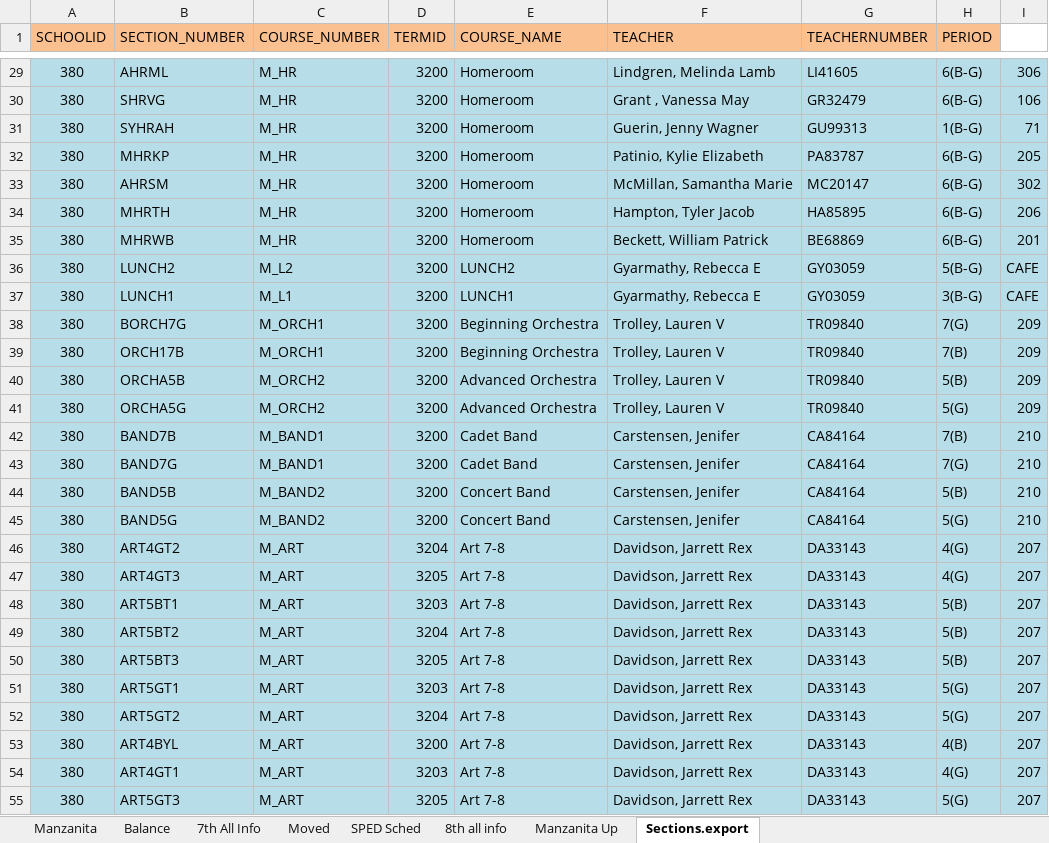
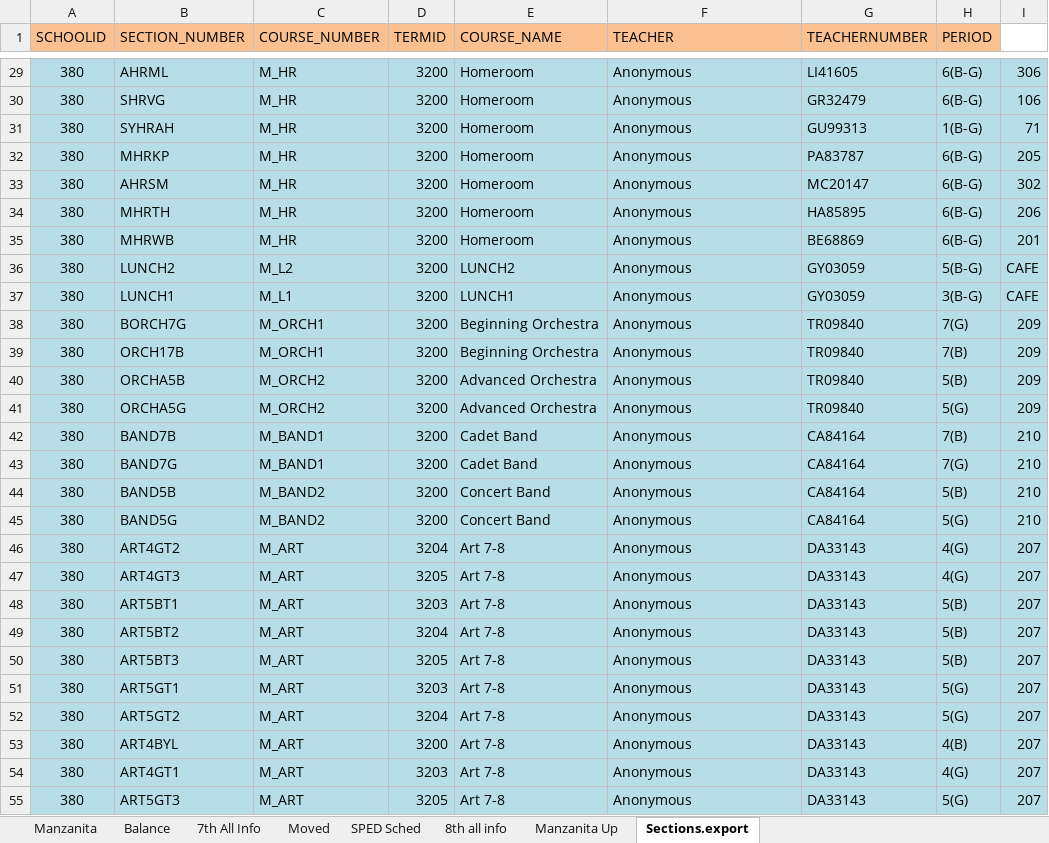
Before and after one commit to riverray121/Jump-Scheduler, an Excel workbook: jumpScheduler/application/excell/import/output.xlsx, sheet Sections.export, drawn as a sheet; only a part is shown, gaps mark what is left out; values as stored, in another font and other column widths than the file's, no borders; the diff covers the shown part only; the diff names each change by its address in the sheet, - before the commit and + after, or states it on an @@ line.

```diff
--- a/jumpScheduler/application/excell/import/output.xlsx (sheet Sections.export)
+++ b/jumpScheduler/application/excell/import/output.xlsx (sheet Sections.export)
-F29 (TEACHER): Lindgren, Melinda Lamb
+F29 (TEACHER): Anonymous
-F30 (TEACHER): Grant , Vanessa May
+F30 (TEACHER): Anonymous
-F31 (TEACHER): Guerin, Jenny Wagner
+F31 (TEACHER): Anonymous
-F32 (TEACHER): Patinio, Kylie Elizabeth
+F32 (TEACHER): Anonymous
-F33 (TEACHER): McMillan, Samantha Marie
+F33 (TEACHER): Anonymous
-F34 (TEACHER): Hampton, Tyler Jacob
+F34 (TEACHER): Anonymous
-F35 (TEACHER): Beckett, William Patrick
+F35 (TEACHER): Anonymous
-F36:F37 (TEACHER): Gyarmathy, Rebecca E
+F36:F37 (TEACHER): Anonymous
-F38:F41 (TEACHER): Trolley, Lauren V
+F38:F41 (TEACHER): Anonymous
-F42:F45 (TEACHER): Carstensen, Jenifer
+F42:F45 (TEACHER): Anonymous
-F46:F55 (TEACHER): Davidson, Jarrett Rex
+F46:F55 (TEACHER): Anonymous
```
Also changed, not shown: 341 edited cells and cell formats elsewhere in this sheet, sheet Manzanita, sheet Manzanita Up, sheet 7th All Info, sheet 8th all info, sheet Moved, sheet SPED Sched, hidden cells, jumpScheduler/application/excell/export/output.xlsx, 21 other files.
